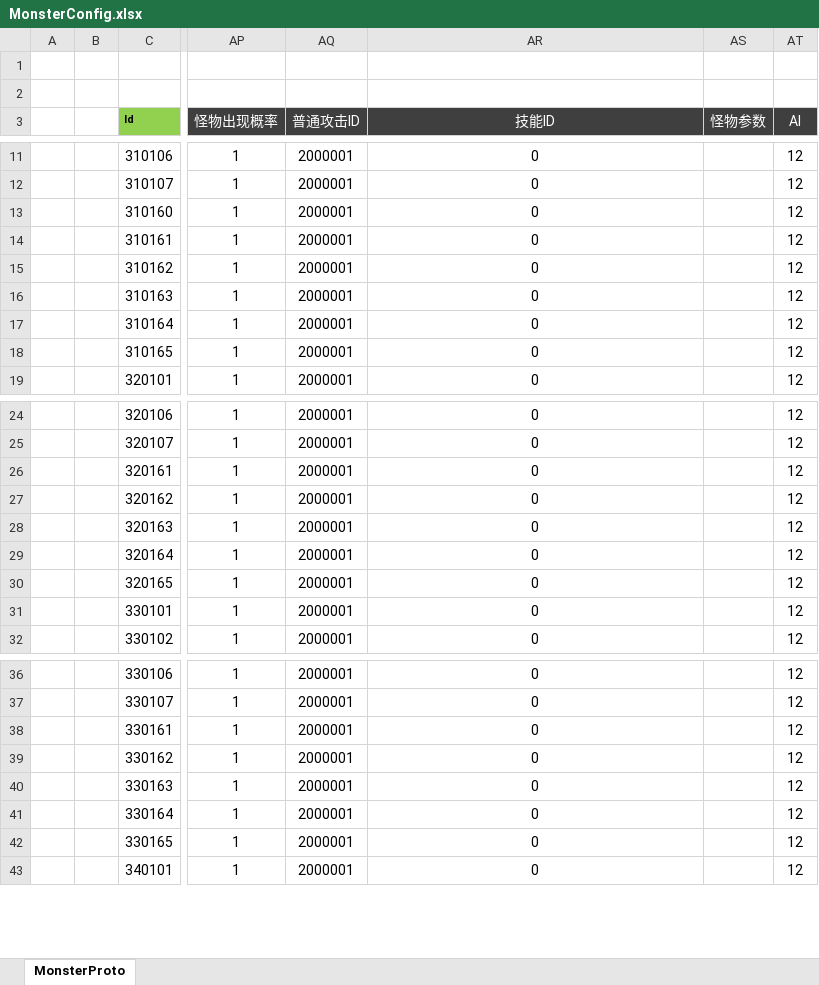
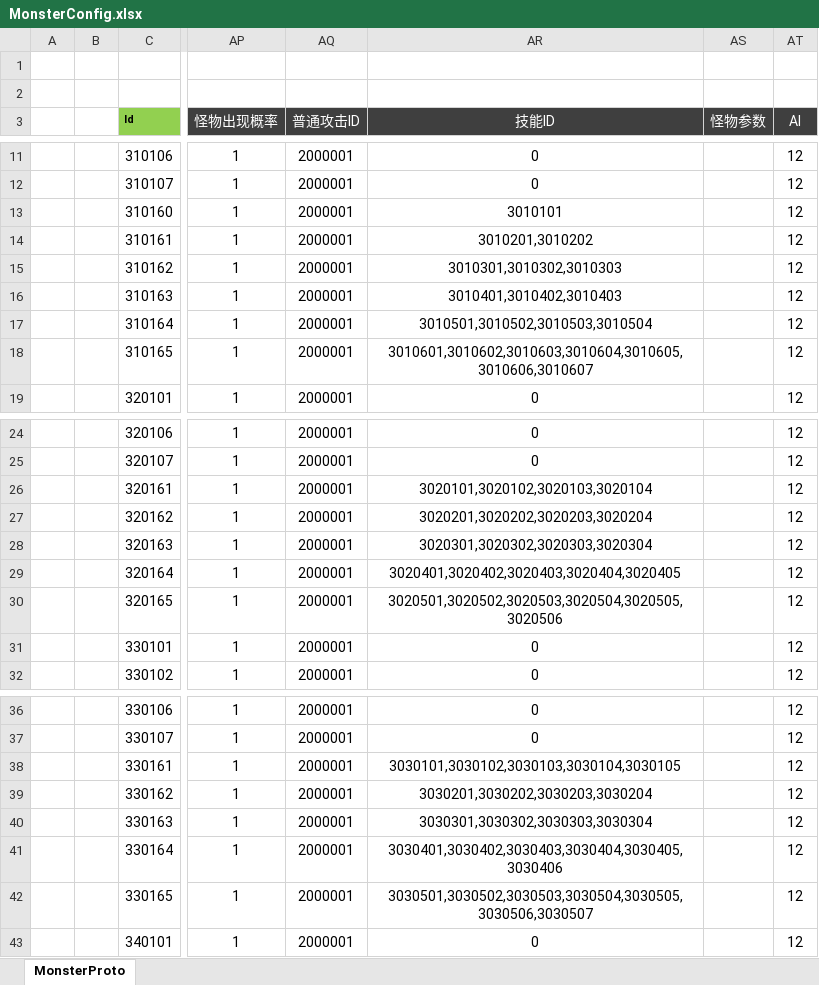
Before and after one commit to csyinghuochong/mengjing, an Excel workbook: Unity/Assets/Config/Excel/MonsterConfig.xlsx, sheet MonsterProto, drawn as a sheet; only a part is shown, gaps mark what is left out; values as stored, in another font and other column widths than the file's, no borders; the diff covers the shown part only; the diff names each change by its address in the sheet, - before the commit and + after, or states it on an @@ line.

```diff
--- a/Unity/Assets/Config/Excel/MonsterConfig.xlsx (sheet MonsterProto)
+++ b/Unity/Assets/Config/Excel/MonsterConfig.xlsx (sheet MonsterProto)
-AR13 (技能ID): 0
+AR13 (技能ID): 3010101
-AR14 (技能ID): 0
+AR14 (技能ID): 3010201,3010202
-AR15 (技能ID): 0
+AR15 (技能ID): 3010301,3010302,3010303
-AR16 (技能ID): 0
+AR16 (技能ID): 3010401,3010402,3010403
-AR17 (技能ID): 0
+AR17 (技能ID): 3010501,3010502,3010503,3010504
-AR18 (技能ID): 0
+AR18 (技能ID): 3010601,3010602,3010603,3010604,3010605,3010606,3010607
-AR26 (技能ID): 0
+AR26 (技能ID): 3020101,3020102,3020103,3020104
-AR27 (技能ID): 0
+AR27 (技能ID): 3020201,3020202,3020203,3020204
-AR28 (技能ID): 0
+AR28 (技能ID): 3020301,3020302,3020303,3020304
-AR29 (技能ID): 0
+AR29 (技能ID): 3020401,3020402,3020403,3020404,3020405
-AR30 (技能ID): 0
+AR30 (技能ID): 3020501,3020502,3020503,3020504,3020505,3020506
-AR38 (技能ID): 0
+AR38 (技能ID): 3030101,3030102,3030103,3030104,3030105
-AR39 (技能ID): 0
+AR39 (技能ID): 3030201,3030202,3030203,3030204
-AR40 (技能ID): 0
+AR40 (技能ID): 3030301,3030302,3030303,3030304
-AR41 (技能ID): 0
+AR41 (技能ID): 3030401,3030402,3030403,3030404,3030405,3030406
-AR42 (技能ID): 0
+AR42 (技能ID): 3030501,3030502,3030503,3030504,3030505,3030506,3030507
```
Also changed, not shown: 10 edited cells elsewhere in this sheet, Unity/Assets/Config/Excel/SkillConfig.xlsx.
